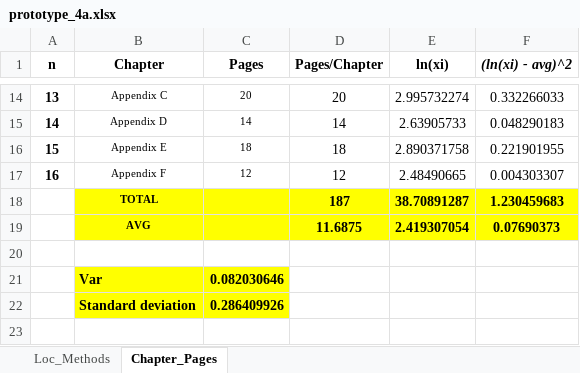
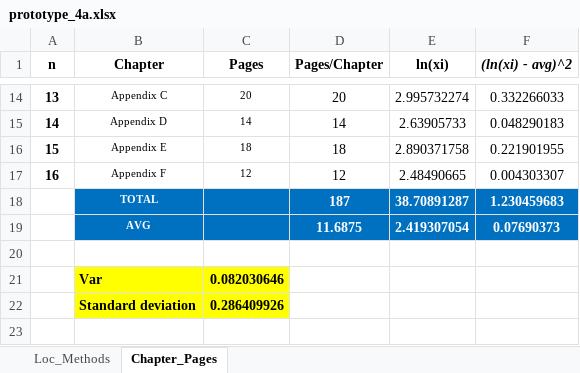
Before and after one commit to eduardofrancisco1733533/4a, an Excel workbook: planning/prototype_4a.xlsx, sheet Chapter_Pages, drawn as a sheet; only a part is shown, gaps mark what is left out; values as stored, in another font and other column widths than the file's, no borders; the diff names each change by its address in the sheet, - before the commit and + after, or states it on an @@ line.

Commit message:
update prototype_4a,this closes #3

```diff
--- a/planning/prototype_4a.xlsx (sheet Chapter_Pages)
+++ b/planning/prototype_4a.xlsx (sheet Chapter_Pages)
-B18:F19 fill: #FFFF00
+B18:F19 fill: #0070C0
-B18:B19 text colour: black
+B18:B19 text colour: #FFFFFF
-D18:F19 text colour: black
+D18:F19 text colour: #FFFFFF
```
